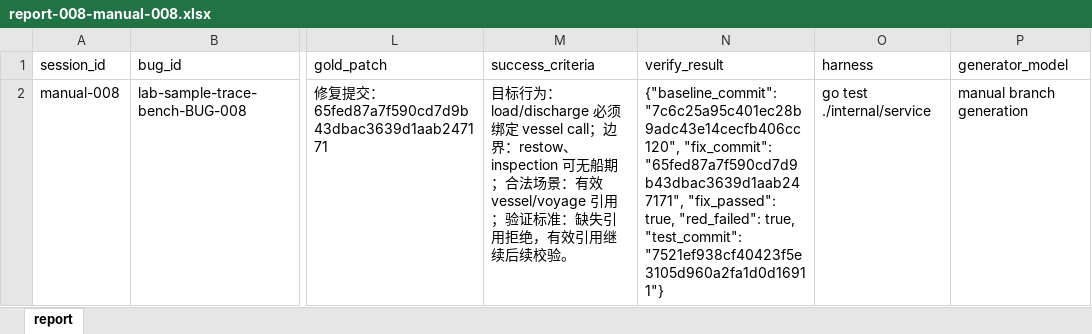
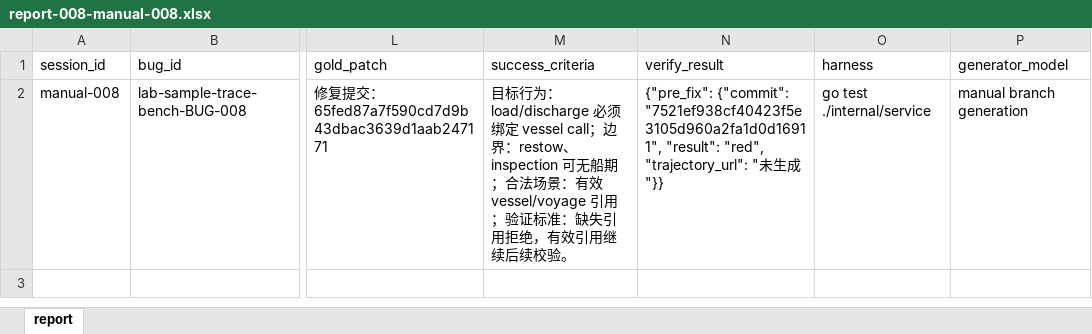
Before and after one commit to zhangkui/lab-sample-trace-bench, an Excel workbook: report-008-manual-008.xlsx, sheet report, drawn as a sheet; only a part is shown, gaps mark what is left out; values as stored, in another font and other column widths than the file's, no borders; the diff names each change by its address in the sheet, - before the commit and + after, or states it on an @@ line.

```diff
--- a/report-008-manual-008.xlsx (sheet report)
+++ b/report-008-manual-008.xlsx (sheet report)
-N2 (verify_result): {"baseline_commit": "7c6c25a95c401ec28b9adc43e14cecfb406cc120", "fix_commit": "65fed87a7f590cd7d9b43dbac3639d1aab247171", "fix_passed": true, "red_failed": true, "test_commit": "7521ef938cf40423f5e3105d960a2fa1d0d16911"}
+N2 (verify_result): {"pre_fix": {"commit": "7521ef938cf40423f5e3105d960a2fa1d0d16911", "result": "red", "trajectory_url": "未生成"}}
```
Also changed, not shown: report-001-manual-001.xlsx, report-002-manual-002.xlsx, 37 other files.
